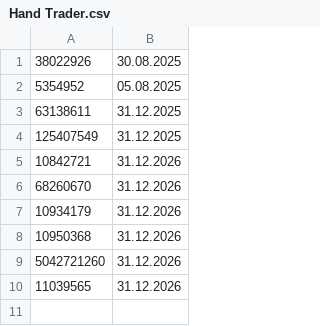
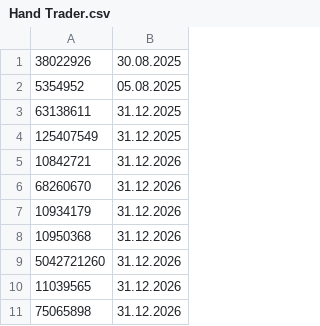
Before and after one commit to The1stFund/licences, a CSV file: Hand Trader.csv, drawn as a sheet; the diff names each change by its address in the sheet, - before the commit and + after, or states it on an @@ line.

Commit message:
Add new entry to Hand Trader.csv
Added a new entry to the Hand Trader.csv file.

```diff
--- a/Hand Trader.csv
+++ b/Hand Trader.csv
+row 11: 75065898 | 31.12.2026
```
